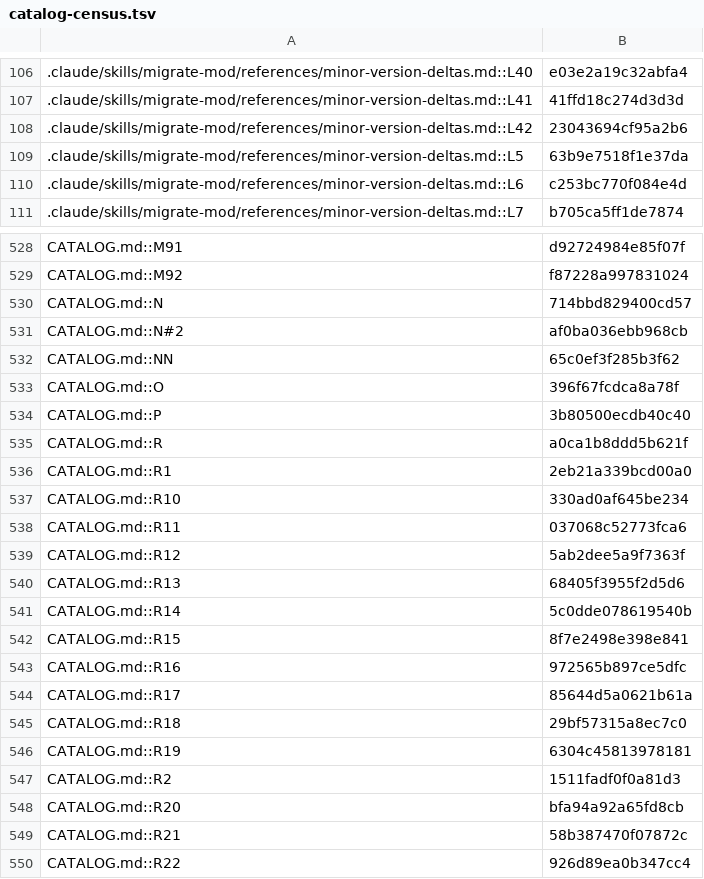
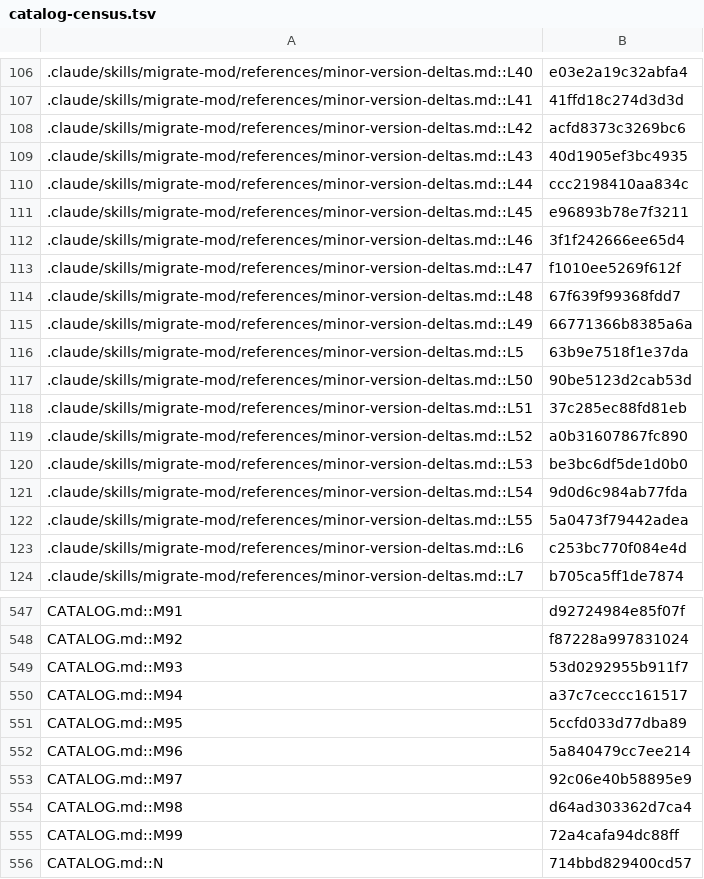
Before and after one commit to jivinstev/mc-mod-version-upgrade, a TSV file: docs/catalog-census.tsv, drawn as a sheet; only a part is shown, gaps mark what is left out; the shorter side is filled out with more unchanged rows; the diff covers the shown part only.

```diff
--- a/docs/catalog-census.tsv
+++ b/docs/catalog-census.tsv
@@ -107,4 +107,17 @@
 .claude/skills/migrate-mod/references/minor-version-deltas.md::L41	41ffd18c274d3d3d
-.claude/skills/migrate-mod/references/minor-version-deltas.md::L42	23043694cf95a2b6
+.claude/skills/migrate-mod/references/minor-version-deltas.md::L42	acfd8373c3269bc6
+.claude/skills/migrate-mod/references/minor-version-deltas.md::L43	40d1905ef3bc4935
+.claude/skills/migrate-mod/references/minor-version-deltas.md::L44	ccc2198410aa834c
+.claude/skills/migrate-mod/references/minor-version-deltas.md::L45	e96893b78e7f3211
+.claude/skills/migrate-mod/references/minor-version-deltas.md::L46	3f1f242666ee65d4
+.claude/skills/migrate-mod/references/minor-version-deltas.md::L47	f1010ee5269f612f
+.claude/skills/migrate-mod/references/minor-version-deltas.md::L48	67f639f99368fdd7
+.claude/skills/migrate-mod/references/minor-version-deltas.md::L49	66771366b8385a6a
 .claude/skills/migrate-mod/references/minor-version-deltas.md::L5	63b9e7518f1e37da
+.claude/skills/migrate-mod/references/minor-version-deltas.md::L50	90be5123d2cab53d
+.claude/skills/migrate-mod/references/minor-version-deltas.md::L51	37c285ec88fd81eb
+.claude/skills/migrate-mod/references/minor-version-deltas.md::L52	a0b31607867fc890
+.claude/skills/migrate-mod/references/minor-version-deltas.md::L53	be3bc6df5de1d0b0
+.claude/skills/migrate-mod/references/minor-version-deltas.md::L54	9d0d6c984ab77fda
+.claude/skills/migrate-mod/references/minor-version-deltas.md::L55	5a0473f79442adea
 .claude/skills/migrate-mod/references/minor-version-deltas.md::L6	c253bc770f084e4d
@@ -529,2 +548,9 @@ CATALOG.md::M91	d92724984e85f07f
 CATALOG.md::M92	f87228a997831024
+CATALOG.md::M93	53d0292955b911f7
+CATALOG.md::M94	a37c7ceccc161517
+CATALOG.md::M95	5ccfd033d77dba89
+CATALOG.md::M96	5a840479cc7ee214
+CATALOG.md::M97	92c06e40b58895e9
+CATALOG.md::M98	d64ad303362d7ca4
+CATALOG.md::M99	72a4cafa94dc88ff
 CATALOG.md::N	714bbd829400cd57
```
Also changed, not shown: 6 added rows and 5 edited cells elsewhere in this file.
